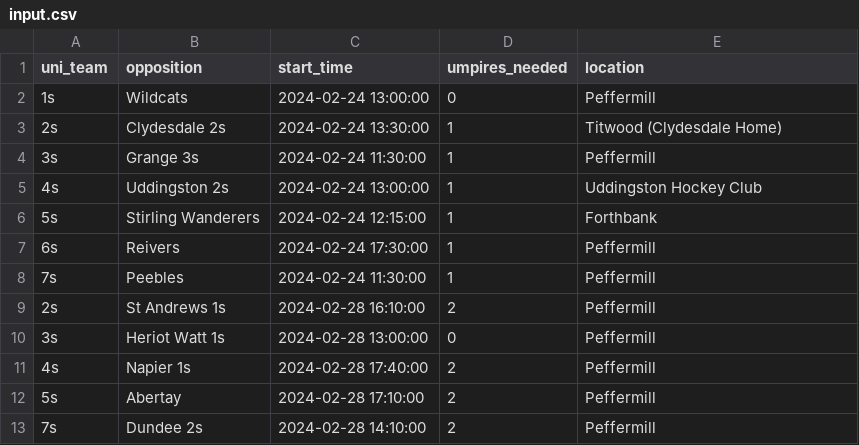
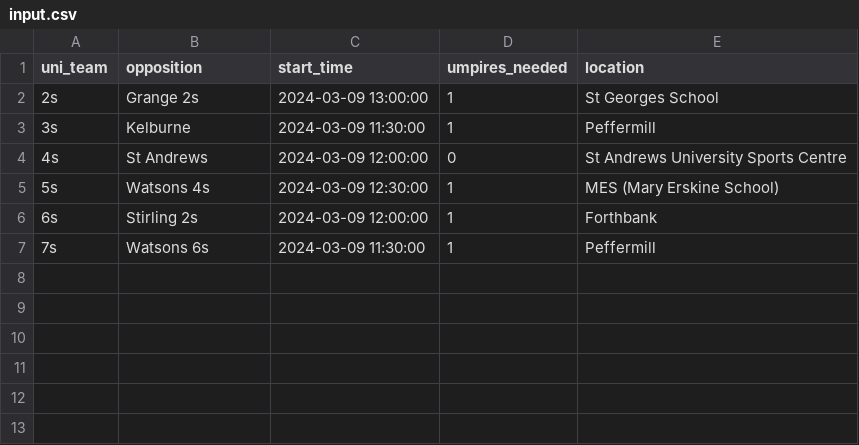
Before and after one commit to EUMHC/bb2, a CSV file: input.csv, drawn as a sheet.

```diff
--- a/input.csv
+++ b/input.csv
@@ -1,13 +1,7 @@
 uni_team,opposition,start_time,umpires_needed,location
-1s,Wildcats,2024-02-24 13:00:00,0,Peffermill
-2s,Clydesdale 2s,2024-02-24 13:30:00,1,Titwood (Clydesdale Home)
-3s,Grange 3s,2024-02-24 11:30:00,1,Peffermill
-4s,Uddingston 2s,2024-02-24 13:00:00,1,Uddingston Hockey Club
-5s,Stirling Wanderers,2024-02-24 12:15:00,1,Forthbank
-6s,Reivers,2024-02-24 17:30:00,1,Peffermill
-7s,Peebles,2024-02-24 11:30:00,1,Peffermill
-2s,St Andrews 1s,2024-02-28 16:10:00,2,Peffermill
-3s,Heriot Watt 1s,2024-02-28 13:00:00,0,Peffermill
-4s,Napier 1s,2024-02-28 17:40:00,2,Peffermill
-5s,Abertay,2024-02-28 17:10:00,2,Peffermill
-7s,Dundee 2s,2024-02-28 14:10:00,2,Peffermill
+2s,Grange 2s,2024-03-09 13:00:00,1,St Georges School
+3s,Kelburne,2024-03-09 11:30:00,1,Peffermill
+4s,St Andrews,2024-03-09 12:00:00,0,St Andrews University Sports Centre
+5s,Watsons 4s,2024-03-09 12:30:00,1,MES (Mary Erskine School)
+6s,Stirling 2s,2024-03-09 12:00:00,1,Forthbank
+7s,Watsons 6s,2024-03-09 11:30:00,1,Peffermill
```
Also changed, not shown: locations.csv, 15 other files.
